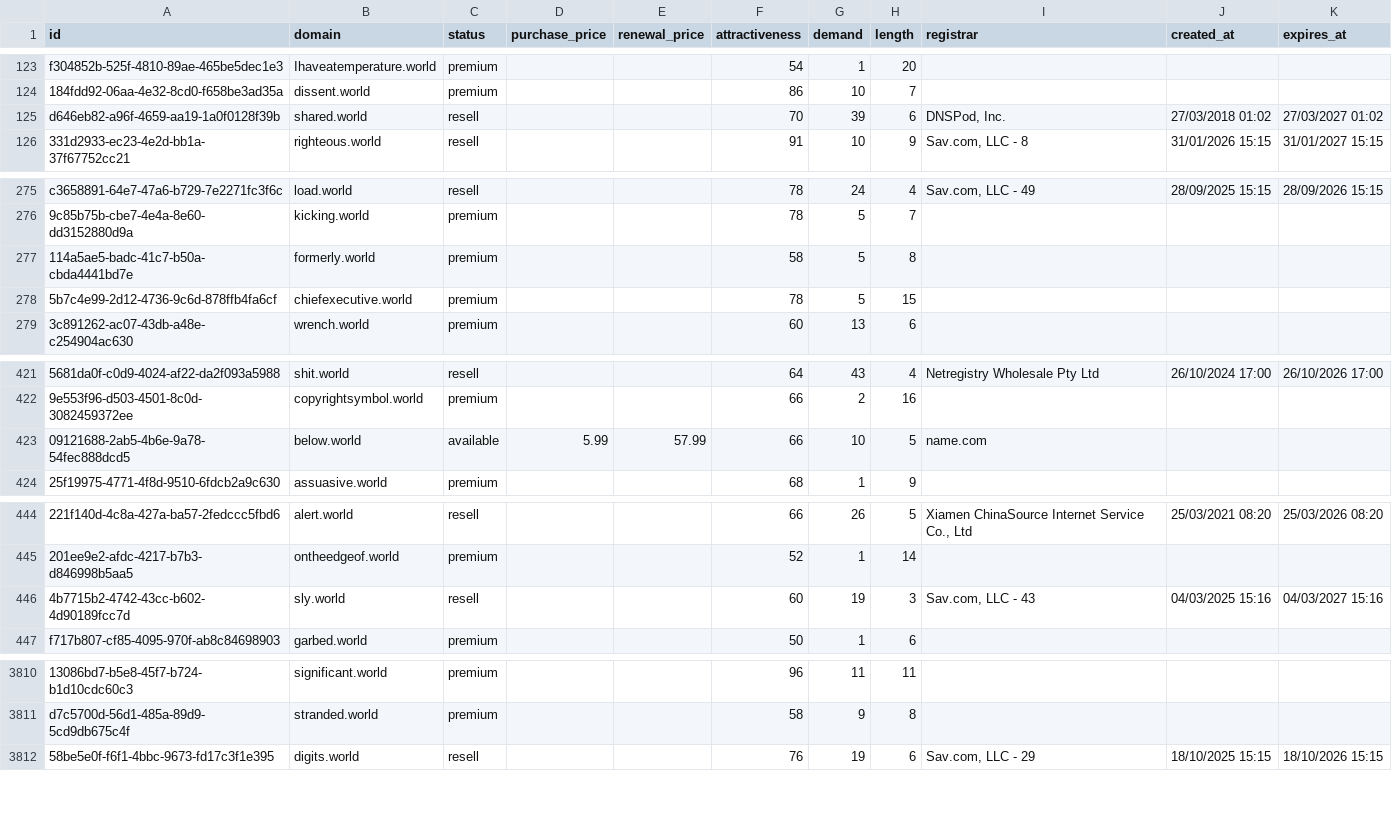
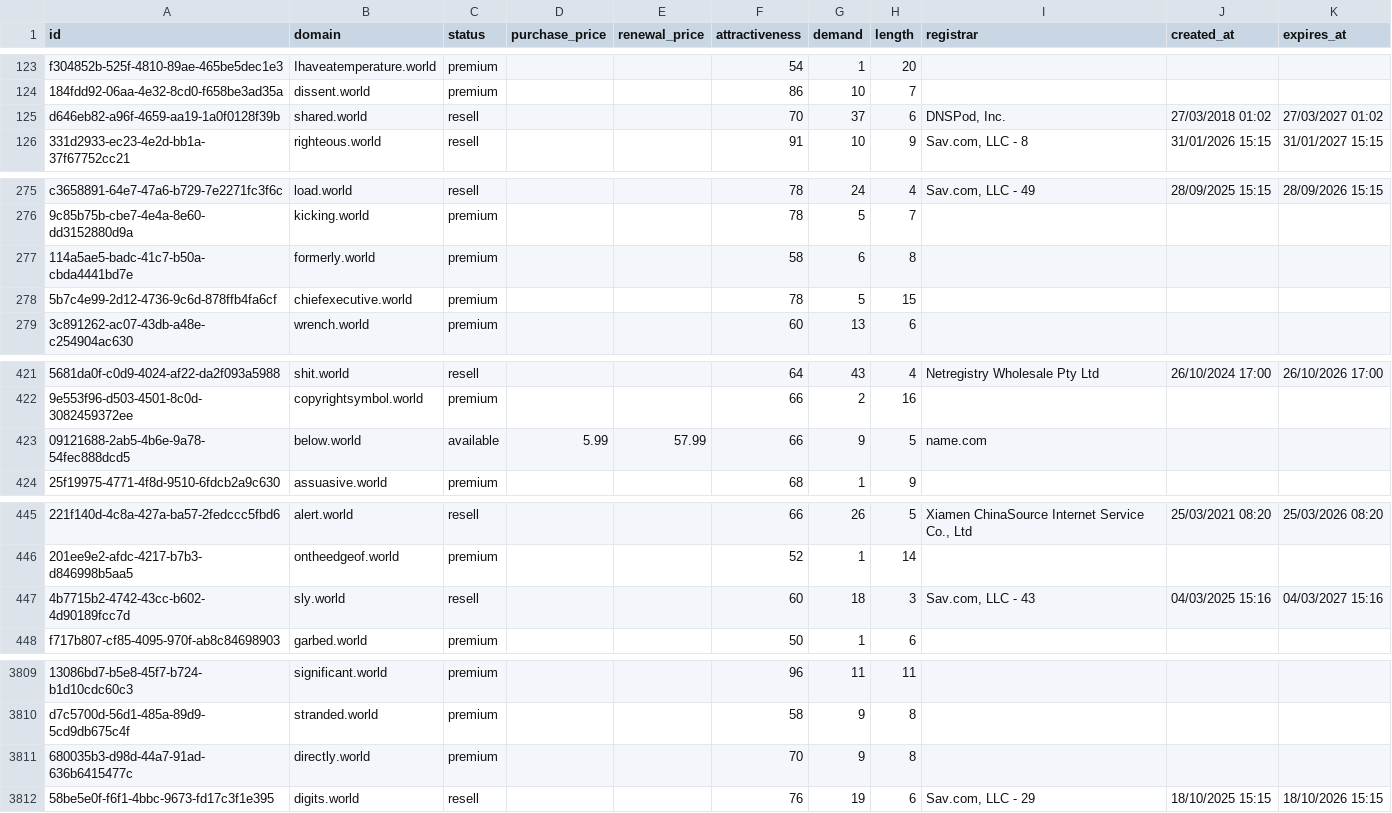
Before and after one commit to UniqueDomains/world-oneword-domains, a CSV file: world.csv, drawn as a sheet; only a part is shown, gaps mark what is left out; addresses are those after the commit; the diff covers the shown part only; the diff names each change by its address in the sheet, - before the commit and + after, or states it on an @@ line.

```diff
--- a/world.csv
+++ b/world.csv
-G125 (demand): 39
+G125 (demand): 37
-G277 (demand): 5
+G277 (demand): 6
-G423 (demand): 10
+G423 (demand): 9
-G447 (demand): 19
+G447 (demand): 18
+row 3811: 680035b3-d98d-44a7-91ad-636b6415477c | directly.world | premium |  |  | 70 | 9 | 8
```
Also changed, not shown: 5 added rows, 5 removed rows and 50 edited cells elsewhere in this file, 3 other files.
